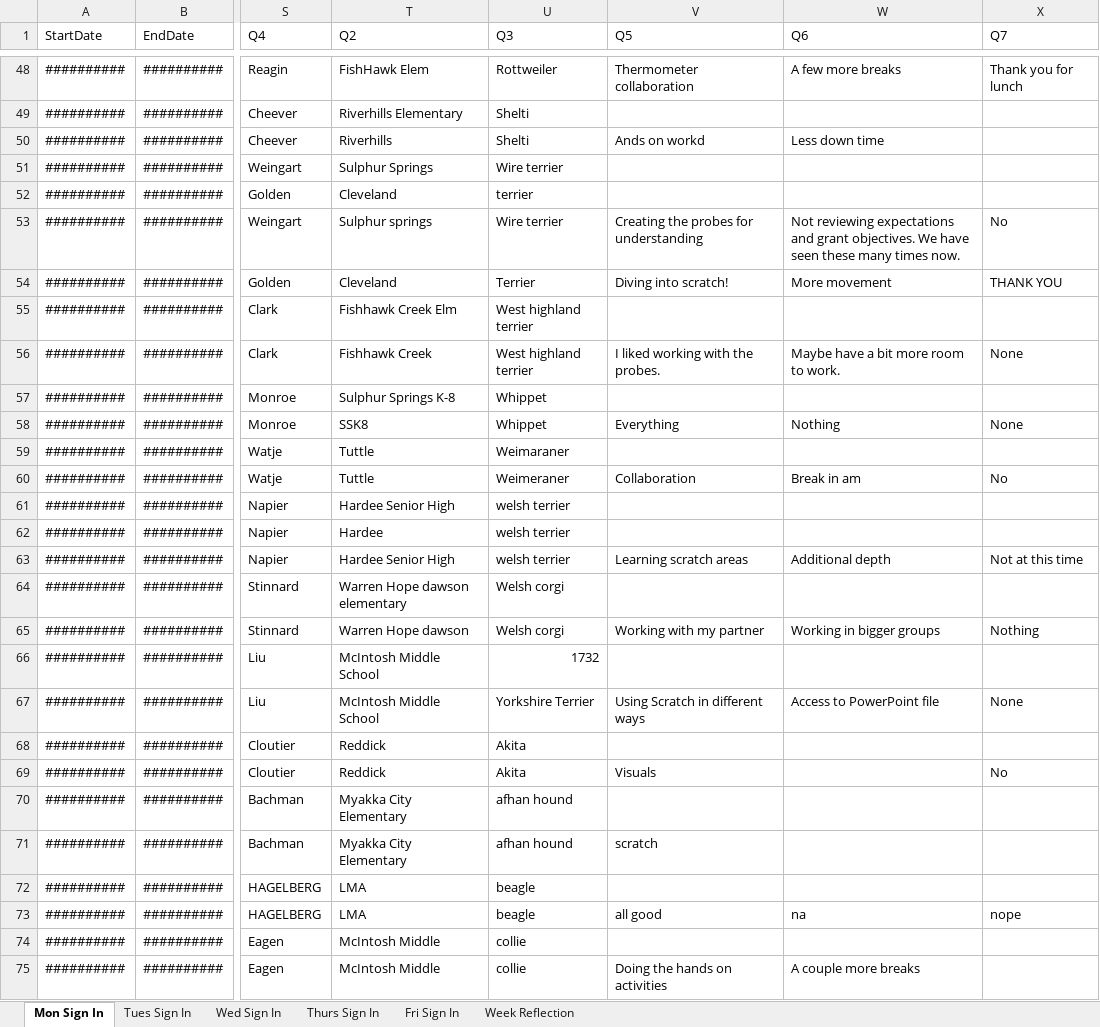
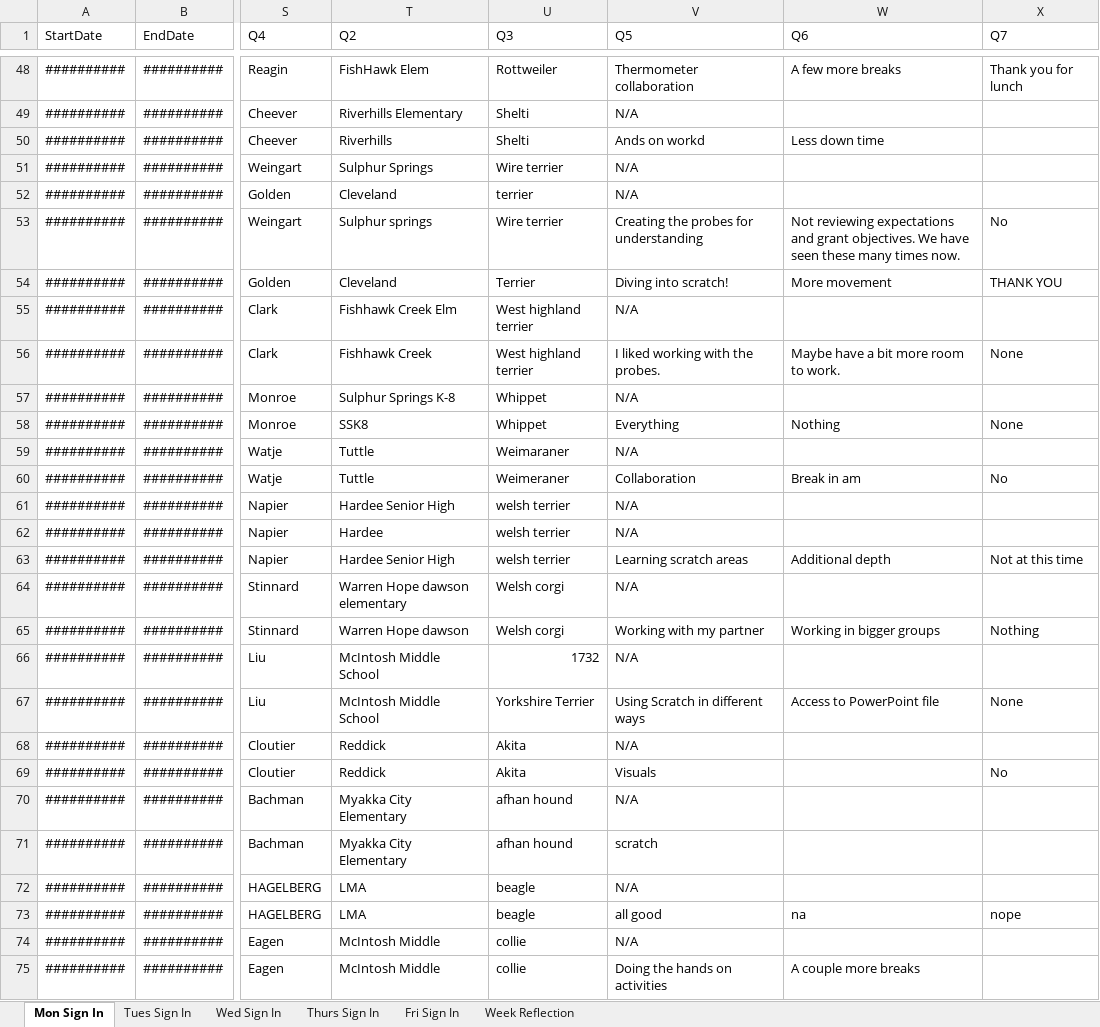
Before and after one commit to UF-EQuIPDGrant/EQuIPD_Teacher_Survey, an Excel workbook: data/01_2019 Summer Bootcamp.xlsx, sheet Mon Sign In, drawn as a sheet; only a part is shown, gaps mark what is left out; values as stored, in another font and other column widths than the file's, no borders; the diff covers the shown part only; the diff names each change by its address in the sheet, - before the commit and + after, or states it on an @@ line.

```diff
--- a/data/01_2019 Summer Bootcamp.xlsx (sheet Mon Sign In)
+++ b/data/01_2019 Summer Bootcamp.xlsx (sheet Mon Sign In)
-V49 (Q5): (empty)
+V49 (Q5): N/A
-V51:V52 (Q5): (empty)
+V51:V52 (Q5): N/A
-V55 (Q5): (empty)
+V55 (Q5): N/A
-V57 (Q5): (empty)
+V57 (Q5): N/A
-V59 (Q5): (empty)
+V59 (Q5): N/A
-V61:V62 (Q5): (empty)
+V61:V62 (Q5): N/A
-V64 (Q5): (empty)
+V64 (Q5): N/A
-V66 (Q5): (empty)
+V66 (Q5): N/A
-V68 (Q5): (empty)
+V68 (Q5): N/A
-V70 (Q5): (empty)
+V70 (Q5): N/A
-V72 (Q5): (empty)
+V72 (Q5): N/A
-V74 (Q5): (empty)
+V74 (Q5): N/A
```
Also changed, not shown: 69 edited cells elsewhere in this sheet, 2 other files.
